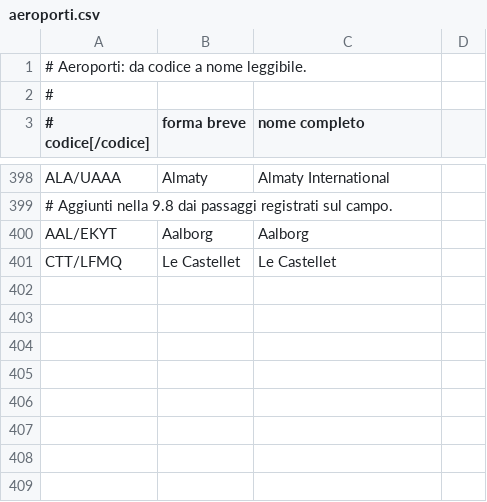
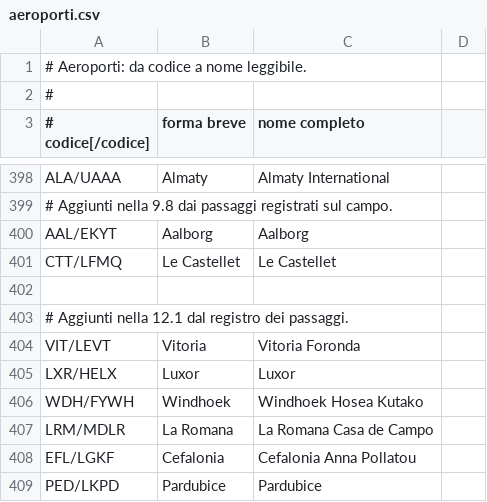
Before and after one commit to kWGillo/zedmd-pi, a CSV file: aeroporti.csv, drawn as a sheet; only a part is shown, gaps mark what is left out.

```diff
--- a/aeroporti.csv
+++ b/aeroporti.csv
@@ -401 +401,9 @@ AAL/EKYT,Aalborg,Aalborg
 CTT/LFMQ,Le Castellet,Le Castellet
+
+# Aggiunti nella 12.1 dal registro dei passaggi.
+VIT/LEVT,Vitoria,Vitoria Foronda
+LXR/HELX,Luxor,Luxor
+WDH/FYWH,Windhoek,Windhoek Hosea Kutako
+LRM/MDLR,La Romana,La Romana Casa de Campo
+EFL/LGKF,Cefalonia,Cefalonia Anna Pollatou
+PED/LKPD,Pardubice,Pardubice
```
Also changed, not shown: aerei.csv, compagnie.csv, 15 other files.
